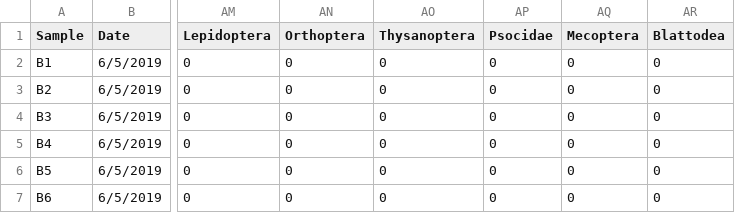
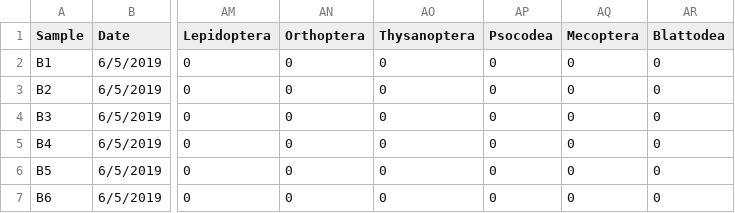
Before and after one commit to katiemmanning/Thin-soil, a CSV file: Data/Insect ID 2019 - Bowl_natural.csv, drawn as a sheet; only a part is shown, gaps mark what is left out; the diff names each change by its address in the sheet, - before the commit and + after, or states it on an @@ line.

```diff
--- a/Data/Insect ID 2019 - Bowl_natural.csv
+++ b/Data/Insect ID 2019 - Bowl_natural.csv
-AP1: Psocidae
+AP1: Psocodea
```
Also changed, not shown: Data/Insect ID 2019 - Ramp_natural.csv, Data/Insect ID 2019 - Sticky card_natural.csv, 8 other files.
